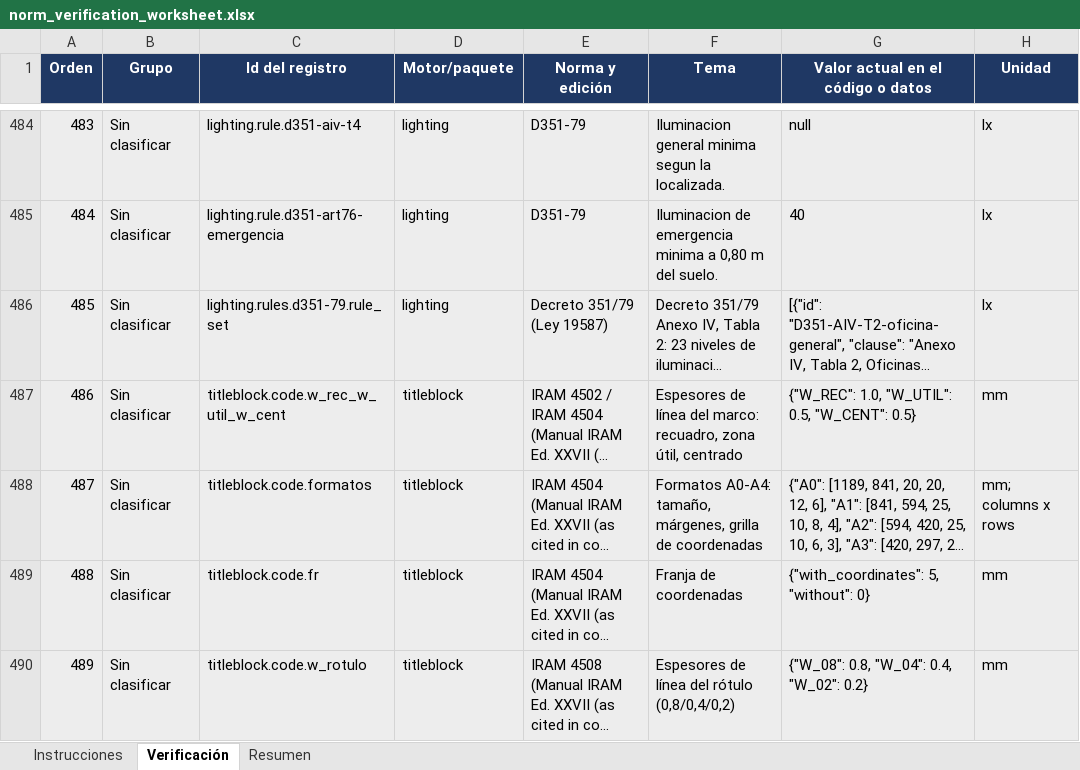
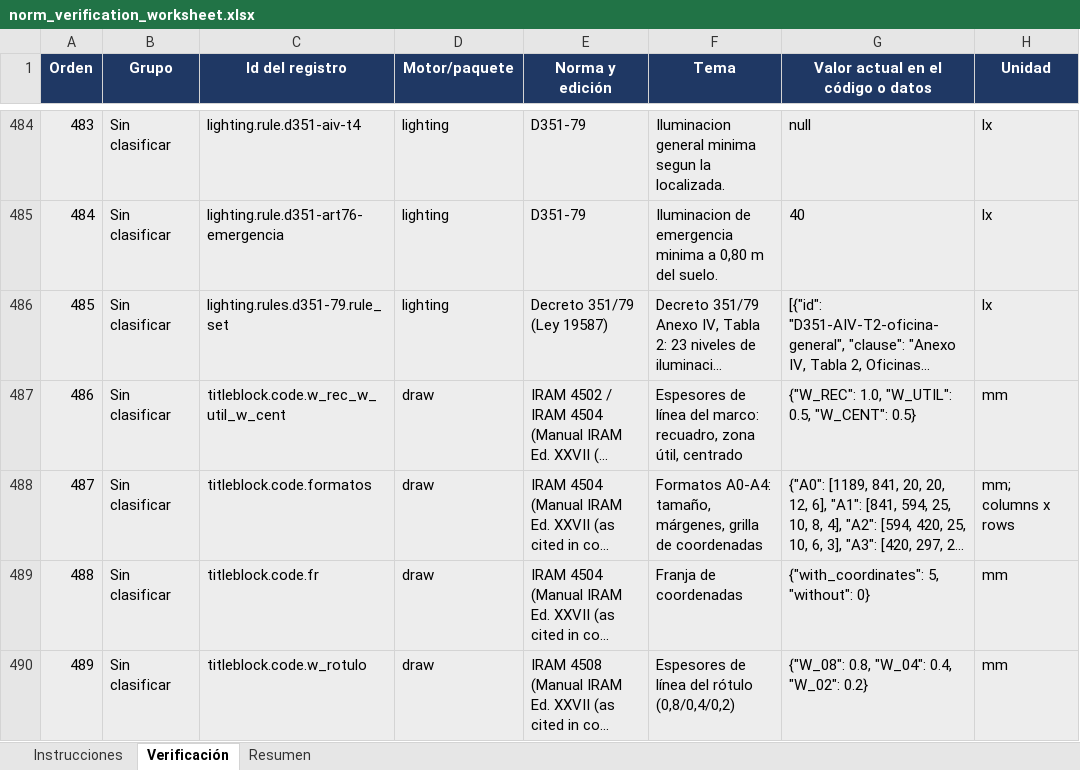
Before and after one commit to davillenah/291-EPC, an Excel workbook: harness/docs/validation/norm_verification_worksheet.xlsx, sheet Verificación, drawn as a sheet; only a part is shown, gaps mark what is left out; long unchanged cells end in …; values as stored, in another font and other column widths than the file's, no borders; the diff covers the shown part only; the diff names each change by its address in the sheet, - before the commit and + after, or states it on an @@ line.

```diff
--- a/harness/docs/validation/norm_verification_worksheet.xlsx (sheet Verificación)
+++ b/harness/docs/validation/norm_verification_worksheet.xlsx (sheet Verificación)
-D487:D490 (Motor/paquete): titleblock
+D487:D490 (Motor/paquete): draw
```
Also changed, not shown: 592 edited cells elsewhere in this sheet, 52 other files.
